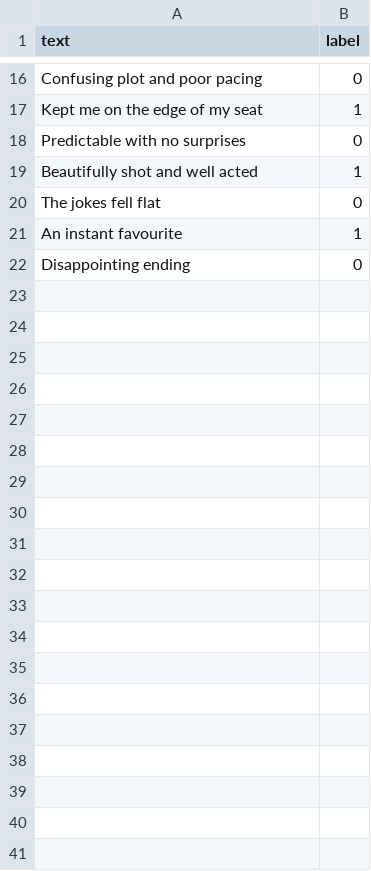
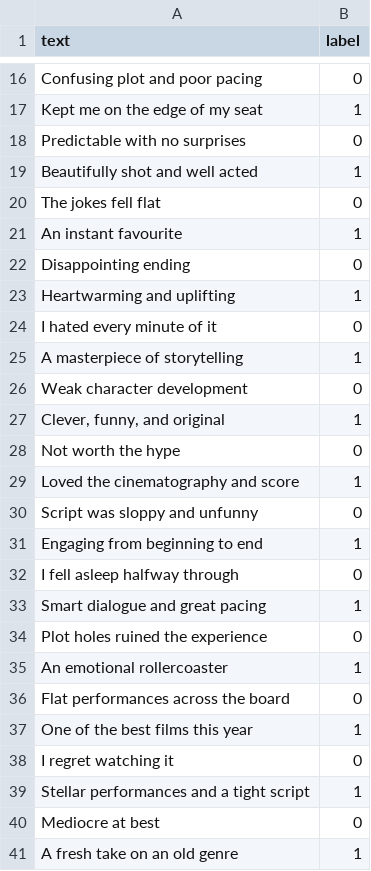
Before and after one commit to Cooljoe67/sentiment-analysis-project, a CSV file: data/sentiments.csv, drawn as a sheet; only a part is shown, gaps mark what is left out; the diff covers the shown part only; the diff names each change by its address in the sheet, - before the commit and + after, or states it on an @@ line.

Commit message:
Expand dataset, update training pipeline, retrain model

```diff
--- a/data/sentiments.csv
+++ b/data/sentiments.csv
+row 23: Heartwarming and uplifting | 1
+row 24: I hated every minute of it | 0
+row 25: A masterpiece of storytelling | 1
+row 26: Weak character development | 0
+row 27: Clever, funny, and original | 1
+row 28: Not worth the hype | 0
+row 29: Loved the cinematography and score | 1
+row 30: Script was sloppy and unfunny | 0
+row 31: Engaging from beginning to end | 1
+row 32: I fell asleep halfway through | 0
+row 33: Smart dialogue and great pacing | 1
+row 34: Plot holes ruined the experience | 0
+row 35: An emotional rollercoaster | 1
+row 36: Flat performances across the board | 0
+row 37: One of the best films this year | 1
+row 38: I regret watching it | 0
+row 39: Stellar performances and a tight script | 1
+row 40: Mediocre at best | 0
+row 41: A fresh take on an old genre | 1
```
Also changed, not shown: 17 added rows elsewhere in this file, 3 other files.
